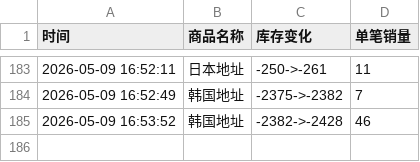
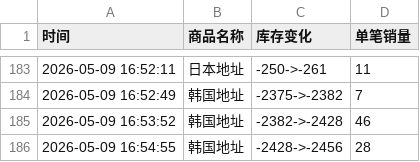
Before and after one commit to yuiki001/TAEYONG_k4, a CSV file: TAEYONG试听会.csv, drawn as a sheet; only a part is shown, gaps mark what is left out; the diff names each change by its address in the sheet, - before the commit and + after, or states it on an @@ line.

Commit message:
自动更新数据 2026-05-09 16:54:56

```diff
--- a/TAEYONG试听会.csv
+++ b/TAEYONG试听会.csv
+row 186: 2026-05-09 16:54:55 | 韩国地址 | -2428->-2456 | 28
```
